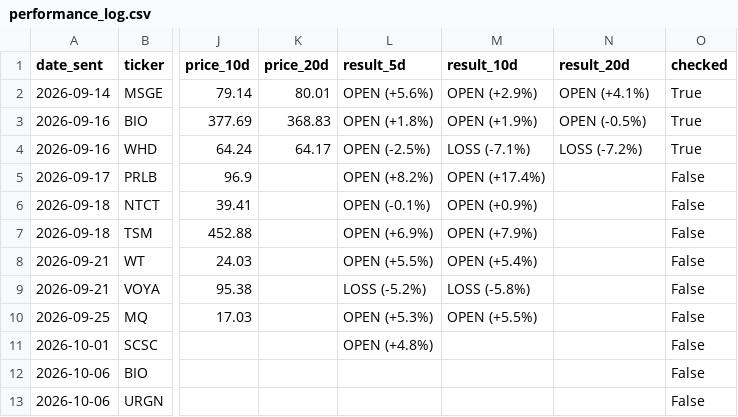
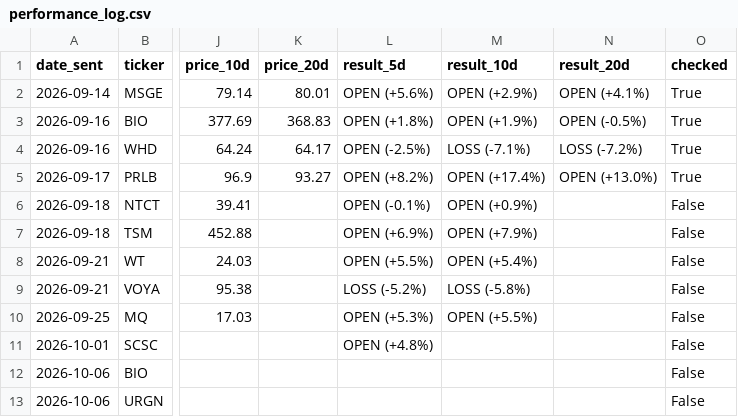
Before and after one commit to shakedazaria/stock-script-render, a CSV file: scanner_state/performance_log.csv, drawn as a sheet; only a part is shown, gaps mark what is left out; the diff names each change by its address in the sheet, - before the commit and + after, or states it on an @@ line.

```diff
--- a/scanner_state/performance_log.csv
+++ b/scanner_state/performance_log.csv
-K5 (price_20d): (empty)
+K5 (price_20d): 93.27
-N5 (result_20d): (empty)
+N5 (result_20d): OPEN (+13.0%)
-O5 (checked): False
+O5 (checked): True
```
Also changed, not shown: scanner_state/professional_quality_log.csv, 8 other files.
